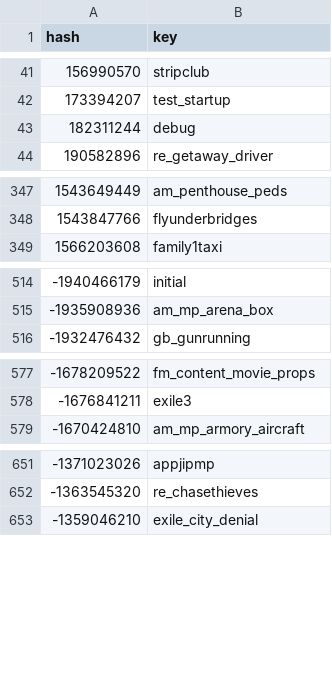
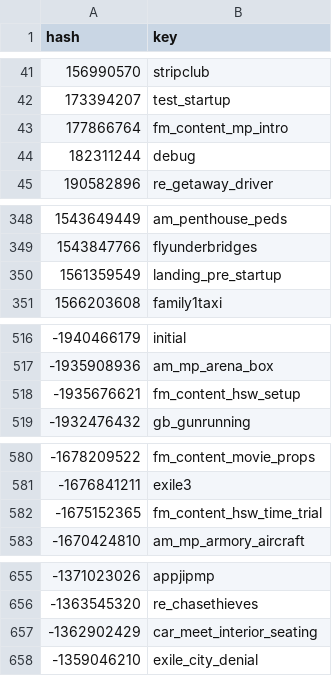
Before and after one commit to calamity-inc/gta-v-joaat-hash-db, a CSV file: out/scripts-dec_signed.csv, drawn as a sheet; only a part is shown, gaps mark what is left out.

Commit message:
Update scripts

```diff
--- a/out/scripts-dec_signed.csv
+++ b/out/scripts-dec_signed.csv
@@ -42,2 +42,3 @@ hash,key
 173394207,test_startup
+177866764,fm_content_mp_intro
 182311244,debug
@@ -348,2 +349,3 @@ hash,key
 1543847766,flyunderbridges
+1561359549,landing_pre_startup
 1566203608,family1taxi
@@ -515,2 +517,3 @@ hash,key
 -1935908936,am_mp_arena_box
+-1935676621,fm_content_hsw_setup
 -1932476432,gb_gunrunning
@@ -578,2 +581,3 @@ hash,key
 -1676841211,exile3
+-1675152365,fm_content_hsw_time_trial
 -1670424810,am_mp_armory_aircraft
@@ -652,2 +656,3 @@ hash,key
 -1363545320,re_chasethieves
+-1362902429,car_meet_interior_seating
 -1359046210,exile_city_denial
```
Also changed, not shown: out/scripts-dec_unsigned.csv, out/scripts-hex.csv, 4 other files.
